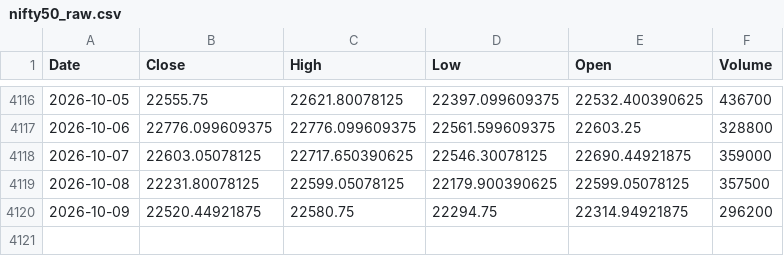
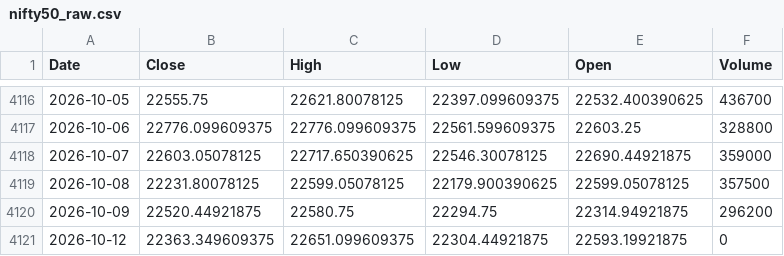
Before and after one commit to kaifahmedsiddiqui-47/nifty50-direction-forecasting, a CSV file: nifty50_raw.csv, drawn as a sheet; only a part is shown, gaps mark what is left out.

```diff
--- a/nifty50_raw.csv
+++ b/nifty50_raw.csv
@@ -4120 +4120,2 @@ Date,Close,High,Low,Open,Volume
 2026-10-09,22520.44921875,22580.75,22294.75,22314.94921875,296200
+2026-10-12,22363.349609375,22651.099609375,22304.44921875,22593.19921875,0
```
Also changed, not shown: 1 other file.
